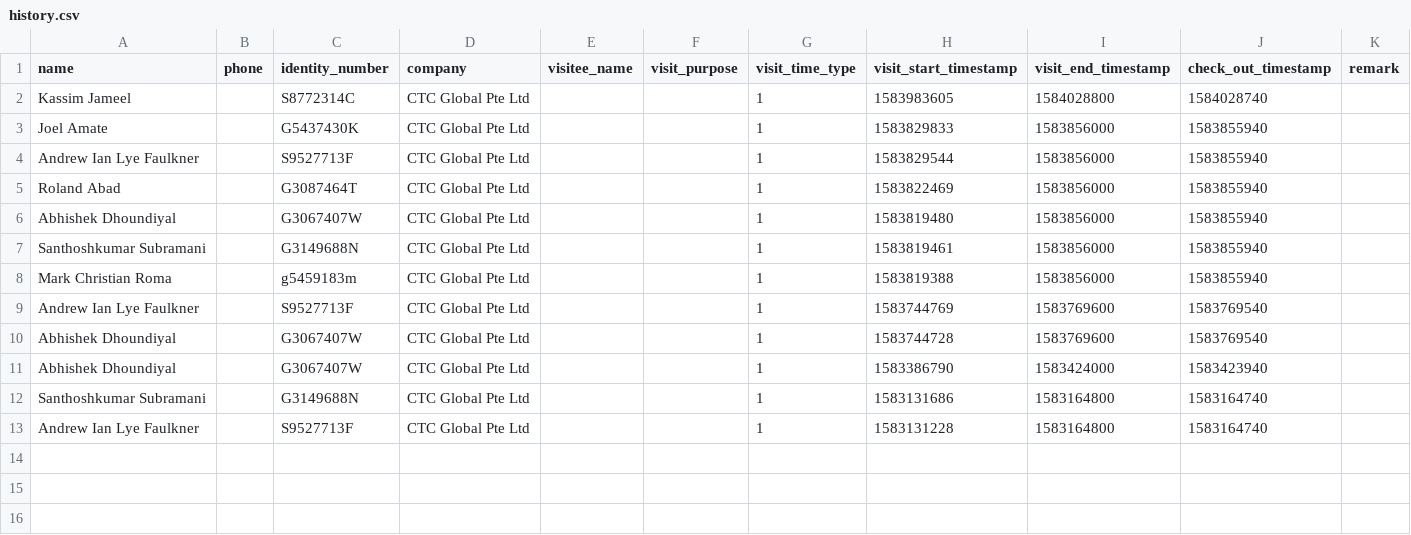
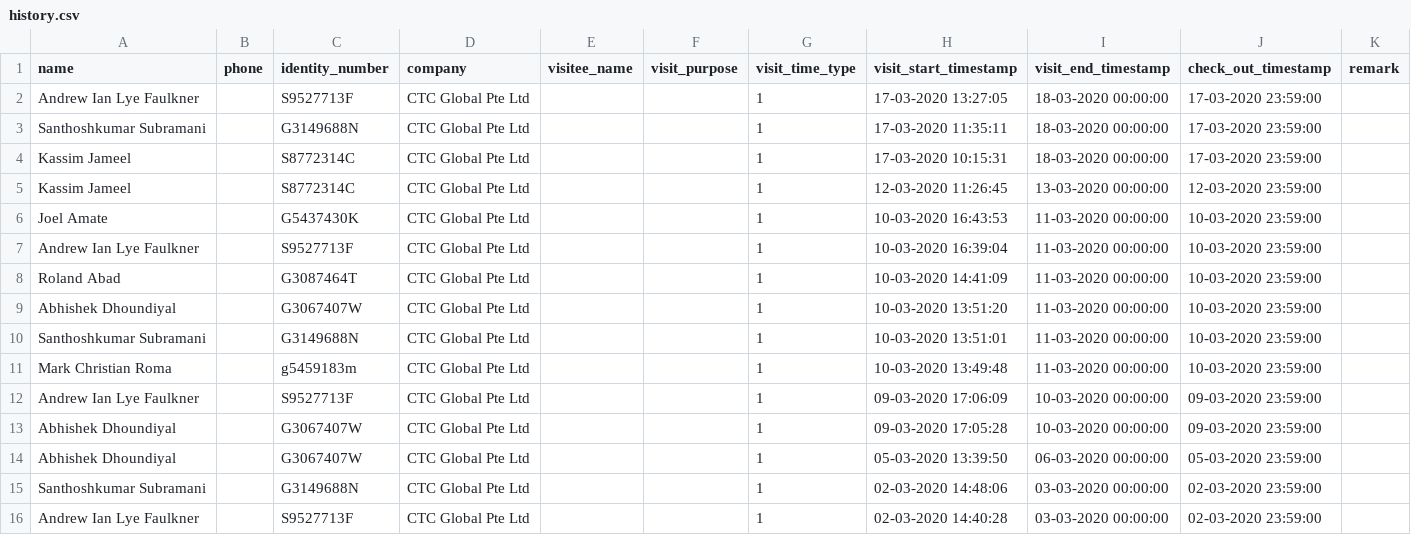
Before and after one commit to qurdafia/profiles-rest-api, a CSV file: media/logs/history.csv, drawn as a sheet.

```diff
--- a/media/logs/history.csv
+++ b/media/logs/history.csv
@@ -1,13 +1,16 @@
 name,phone,identity_number,company,visitee_name,visit_purpose,visit_time_type,visit_start_timestamp,visit_end_timestamp,check_out_timestamp,remark
-Kassim Jameel,,S8772314C,CTC Global Pte Ltd,,,1,1583983605,1584028800,1584028740,
-Joel Amate,,G5437430K,CTC Global Pte Ltd,,,1,1583829833,1583856000,1583855940,
-Andrew Ian Lye Faulkner,,S9527713F,CTC Global Pte Ltd,,,1,1583829544,1583856000,1583855940,
-Roland Abad,,G3087464T,CTC Global Pte Ltd,,,1,1583822469,1583856000,1583855940,
-Abhishek Dhoundiyal,,G3067407W,CTC Global Pte Ltd,,,1,1583819480,1583856000,1583855940,
-Santhoshkumar Subramani,,G3149688N,CTC Global Pte Ltd,,,1,1583819461,1583856000,1583855940,
-Mark Christian Roma,,g5459183m,CTC Global Pte Ltd,,,1,1583819388,1583856000,1583855940,
-Andrew Ian Lye Faulkner,,S9527713F,CTC Global Pte Ltd,,,1,1583744769,1583769600,1583769540,
-Abhishek Dhoundiyal,,G3067407W,CTC Global Pte Ltd,,,1,1583744728,1583769600,1583769540,
-Abhishek Dhoundiyal,,G3067407W,CTC Global Pte Ltd,,,1,1583386790,1583424000,1583423940,
-Santhoshkumar Subramani,,G3149688N,CTC Global Pte Ltd,,,1,1583131686,1583164800,1583164740,
-Andrew Ian Lye Faulkner,,S9527713F,CTC Global Pte Ltd,,,1,1583131228,1583164800,1583164740,
+Andrew Ian Lye Faulkner,,S9527713F,CTC Global Pte Ltd,,,1,17-03-2020 13:27:05,18-03-2020 00:00:00,17-03-2020 23:59:00,
+Santhoshkumar Subramani,,G3149688N,CTC Global Pte Ltd,,,1,17-03-2020 11:35:11,18-03-2020 00:00:00,17-03-2020 23:59:00,
+Kassim Jameel,,S8772314C,CTC Global Pte Ltd,,,1,17-03-2020 10:15:31,18-03-2020 00:00:00,17-03-2020 23:59:00,
+Kassim Jameel,,S8772314C,CTC Global Pte Ltd,,,1,12-03-2020 11:26:45,13-03-2020 00:00:00,12-03-2020 23:59:00,
+Joel Amate,,G5437430K,CTC Global Pte Ltd,,,1,10-03-2020 16:43:53,11-03-2020 00:00:00,10-03-2020 23:59:00,
+Andrew Ian Lye Faulkner,,S9527713F,CTC Global Pte Ltd,,,1,10-03-2020 16:39:04,11-03-2020 00:00:00,10-03-2020 23:59:00,
+Roland Abad,,G3087464T,CTC Global Pte Ltd,,,1,10-03-2020 14:41:09,11-03-2020 00:00:00,10-03-2020 23:59:00,
+Abhishek Dhoundiyal,,G3067407W,CTC Global Pte Ltd,,,1,10-03-2020 13:51:20,11-03-2020 00:00:00,10-03-2020 23:59:00,
+Santhoshkumar Subramani,,G3149688N,CTC Global Pte Ltd,,,1,10-03-2020 13:51:01,11-03-2020 00:00:00,10-03-2020 23:59:00,
+Mark Christian Roma,,g5459183m,CTC Global Pte Ltd,,,1,10-03-2020 13:49:48,11-03-2020 00:00:00,10-03-2020 23:59:00,
+Andrew Ian Lye Faulkner,,S9527713F,CTC Global Pte Ltd,,,1,09-03-2020 17:06:09,10-03-2020 00:00:00,09-03-2020 23:59:00,
+Abhishek Dhoundiyal,,G3067407W,CTC Global Pte Ltd,,,1,09-03-2020 17:05:28,10-03-2020 00:00:00,09-03-2020 23:59:00,
+Abhishek Dhoundiyal,,G3067407W,CTC Global Pte Ltd,,,1,05-03-2020 13:39:50,06-03-2020 00:00:00,05-03-2020 23:59:00,
+Santhoshkumar Subramani,,G3149688N,CTC Global Pte Ltd,,,1,02-03-2020 14:48:06,03-03-2020 00:00:00,02-03-2020 23:59:00,
+Andrew Ian Lye Faulkner,,S9527713F,CTC Global Pte Ltd,,,1,02-03-2020 14:40:28,03-03-2020 00:00:00,02-03-2020 23:59:00,
```
Also changed, not shown: 5 other files.
